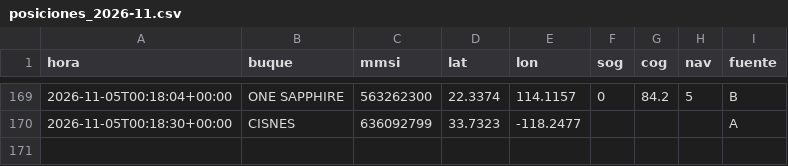
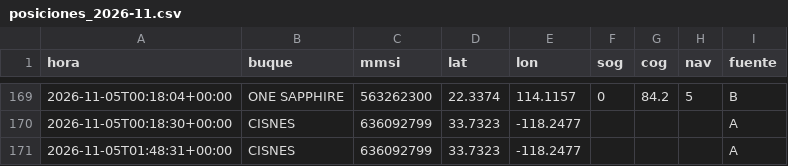
Before and after one commit to jart0988aj-maker/monitoreo-buques, a CSV file: docs/data/historial/posiciones_2026-11.csv, drawn as a sheet; only a part is shown, gaps mark what is left out; the diff names each change by its address in the sheet, - before the commit and + after, or states it on an @@ line.

```diff
--- a/docs/data/historial/posiciones_2026-11.csv
+++ b/docs/data/historial/posiciones_2026-11.csv
+row 171: 2026-11-05T01:48:31+00:00 | CISNES | 636092799 | 33.7323 | -118.2477 |  |  |  | A
```
Also changed, not shown: docs/data/estado_embarques.csv, docs/data/historial/congestion.csv, 5 other files.
